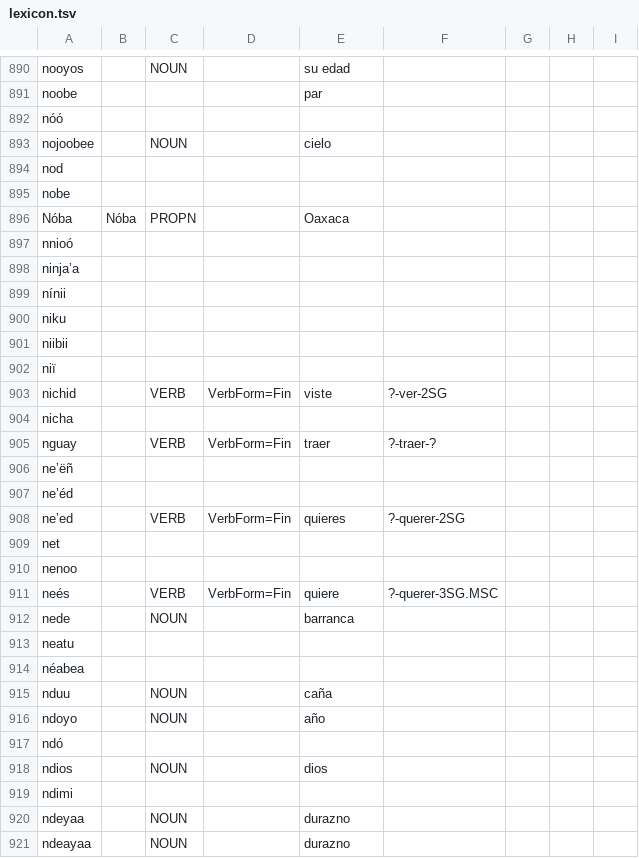
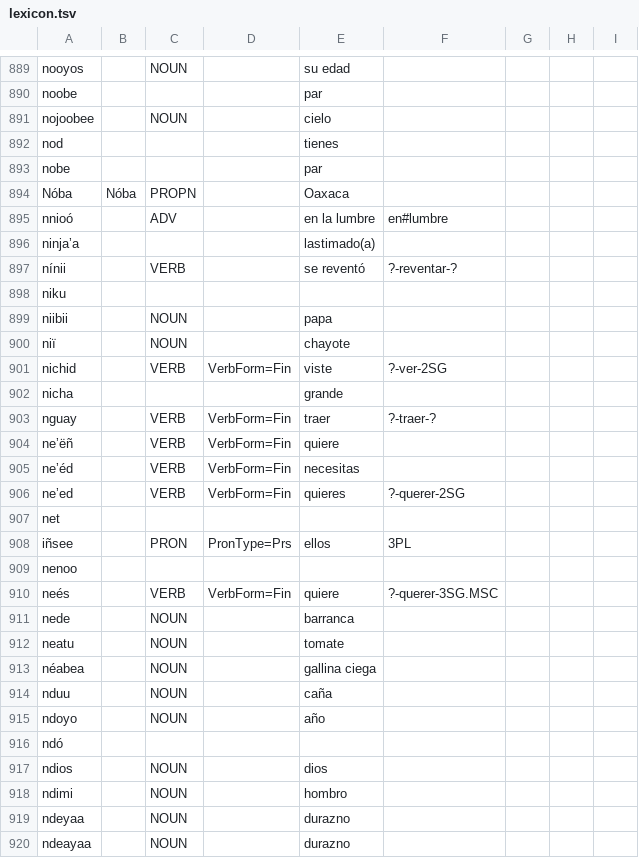
Before and after one commit to apertium/apertium-cux, a TSV file: corpora/authors/lexicon.tsv, drawn as a sheet; only a part is shown, gaps mark what is left out; the diff covers the shown part only.

```diff
--- a/corpora/authors/lexicon.tsv
+++ b/corpora/authors/lexicon.tsv
@@ -891,20 +890,20 @@ nooyos		NOUN		su edad
 noobe				par				
-nóó								
 nojoobee		NOUN		cielo				
-nod								
-nobe								
+nod				tienes				
+nobe				par				
 Nóba	Nóba	PROPN		Oaxaca				
-nnioó								
-ninjaʼa								
-nínii								
+nnioó		ADV		en la lumbre	en#lumbre			
+ninjaʼa				lastimado(a)				
+nínii		VERB		se reventó	?-reventar-?			
 niku								
-niibii								
-niï								
+niibii		NOUN		papa				
+niï		NOUN		chayote				
 nichid		VERB	VerbForm=Fin	viste	?-ver-2SG			
-nicha								
+nicha				grande				
 nguay		VERB	VerbForm=Fin	traer	?-traer-?			
-neʼëñ								
-neʼéd								
+neʼëñ		VERB	VerbForm=Fin	quiere				
+neʼéd		VERB	VerbForm=Fin	necesitas				
 neʼed		VERB	VerbForm=Fin	quieres	?-querer-2SG			
 net								
+iñsee		PRON	PronType=Prs	ellos	3PL			
 nenoo								
@@ -912,4 +911,4 @@ neés		VERB	VerbForm=Fin	quiere	?-querer-3SG.MSC
 nede		NOUN		barranca				
-neatu								
-néabea								
+neatu		NOUN		tomate				
+néabea		NOUN		gallina ciega				
 nduu		NOUN		caña				
@@ -918,3 +917,3 @@ ndó
 ndios		NOUN		dios				
-ndimi								
+ndimi		NOUN		hombro				
 ndeyaa		NOUN		durazno				
```
Also changed, not shown: 12 added rows, 14 removed rows and 80 edited cells elsewhere in this file, 1 other file.
